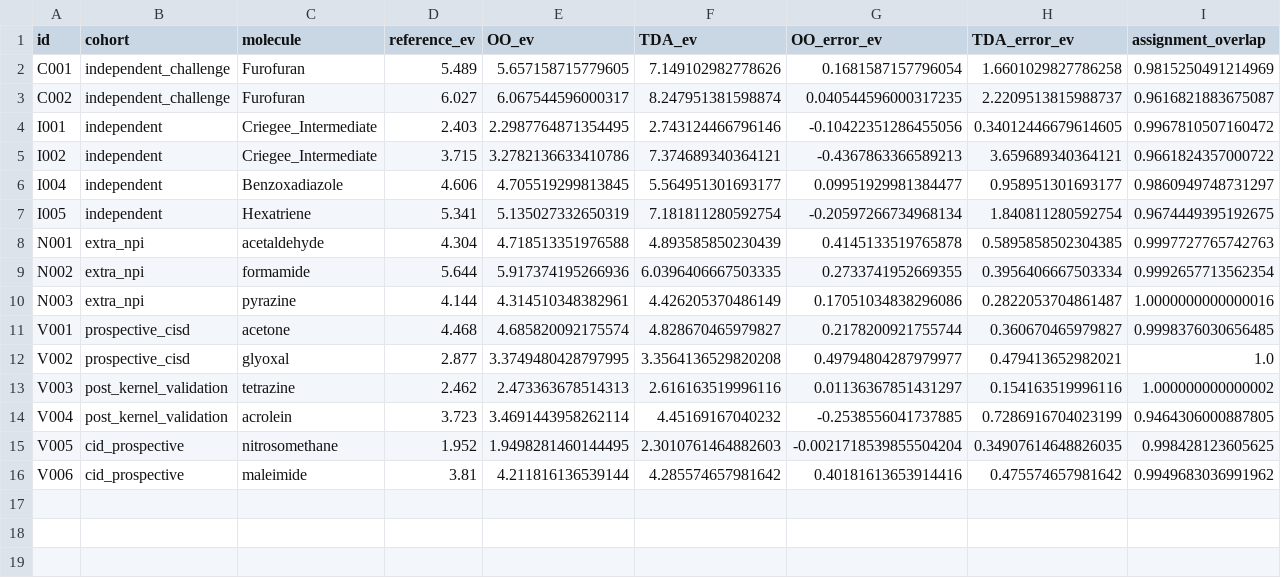
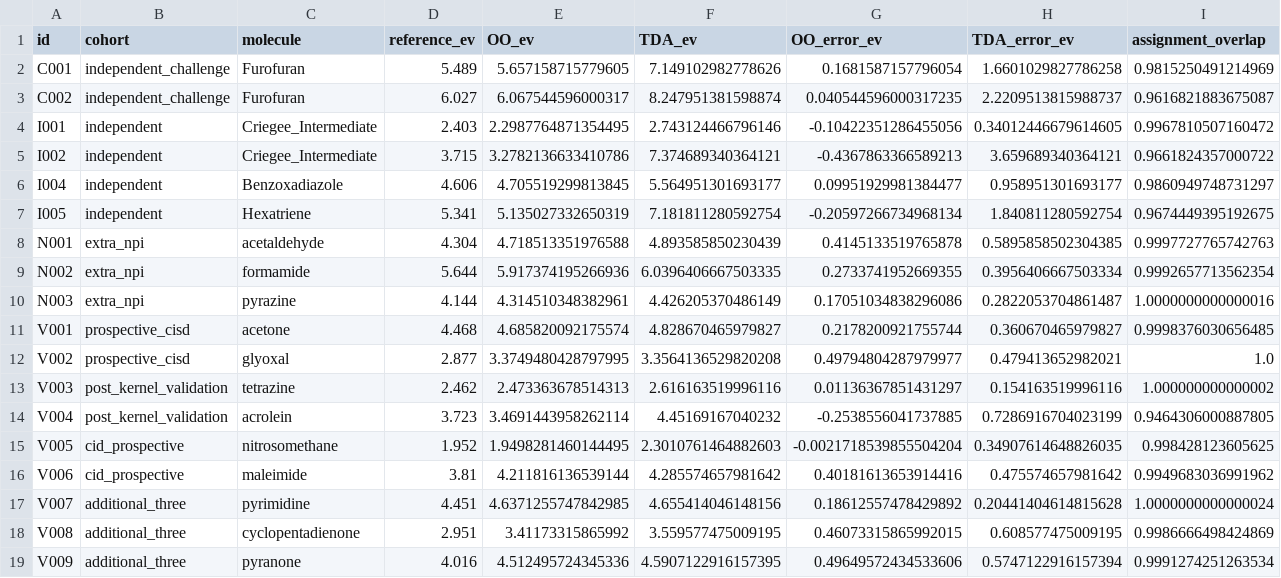
Before and after one commit to yogibubu/MOUSE, a CSV file: manuscripts/mouse_orbital_optimized_dft/data/selected_cid/predictions.csv, drawn as a sheet; only a part is shown; rows hold the shown columns only; the diff names each change by its address in the sheet, - before the commit and + after, or states it on an @@ line.

```diff
--- a/manuscripts/mouse_orbital_optimized_dft/data/selected_cid/predictions.csv
+++ b/manuscripts/mouse_orbital_optimized_dft/data/selected_cid/predictions.csv
+row 17: V007 | additional_three | pyrimidine | 4.451 | 4.6371255747842985 | 4.655414046148156 | 0.18612557478429892 | 0.20441404614815628 | 1.0000000000000024
+row 18: V008 | additional_three | cyclopentadienone | 2.951 | 3.41173315865992 | 3.559577475009195 | 0.46073315865992015 | 0.608577475009195 | 0.9986666498424869
+row 19: V009 | additional_three | pyranone | 4.016 | 4.512495724345336 | 4.5907122916157395 | 0.49649572434533606 | 0.5747122916157394 | 0.9991274251263534
```
Also changed, not shown: 13 other files.
